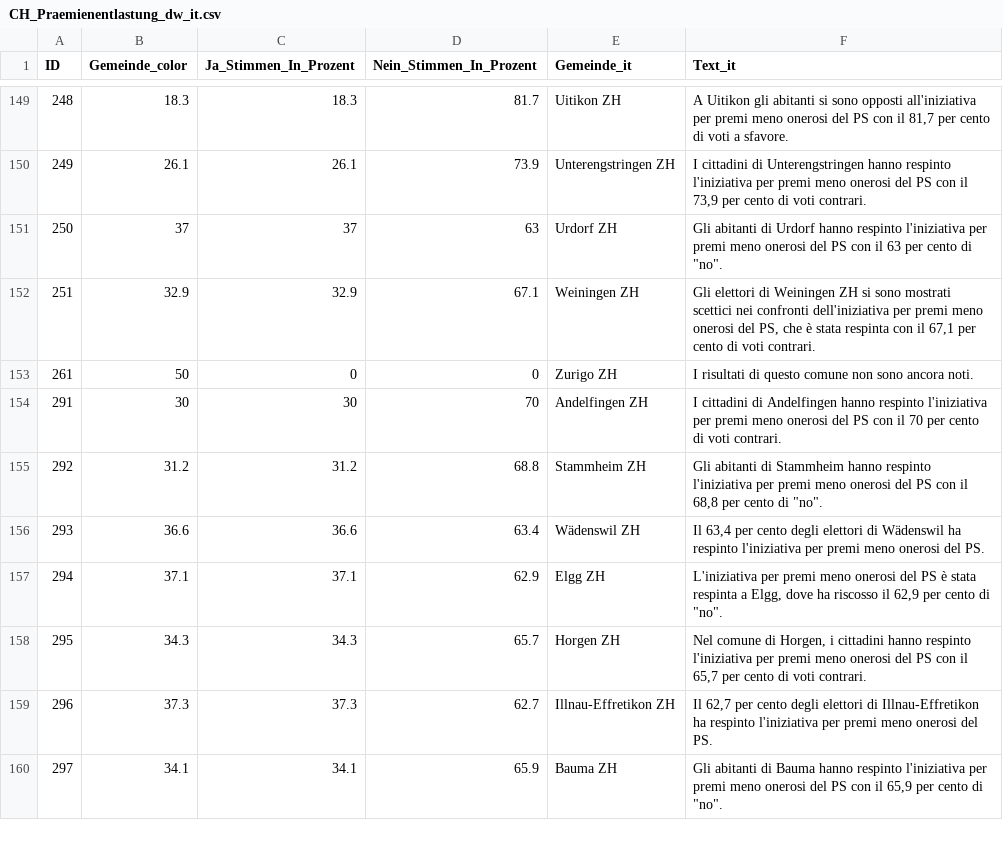
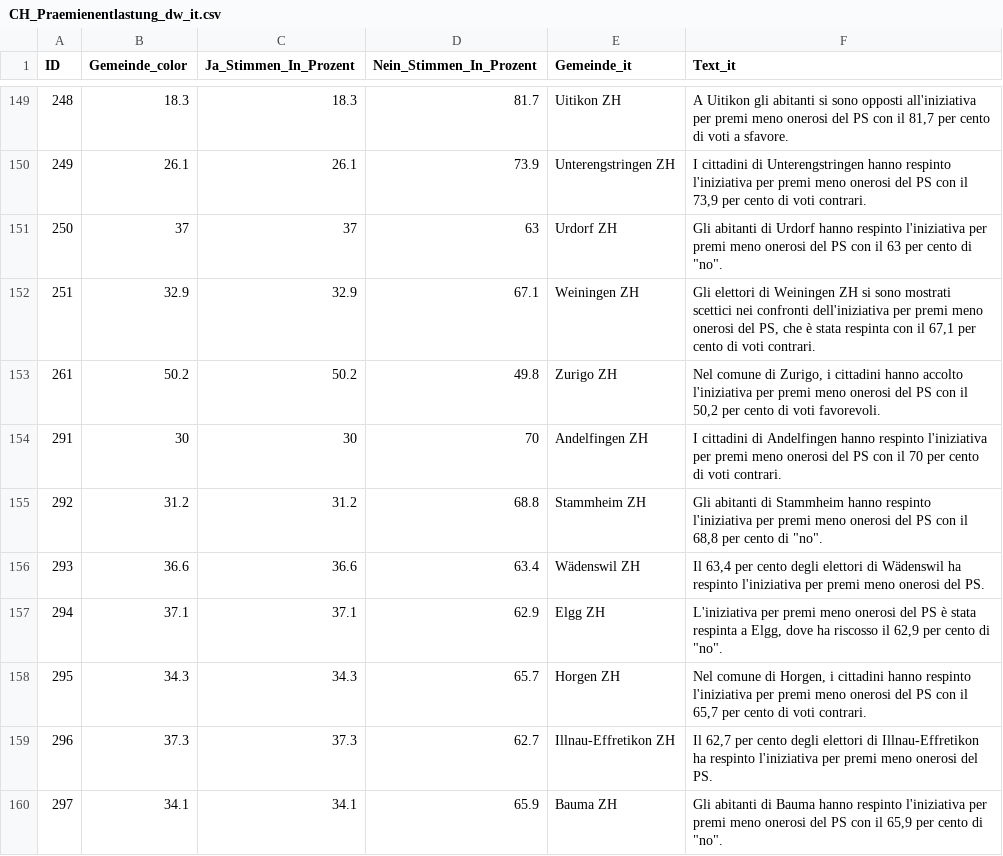
Before and after one commit to awp-finanznachrichten/lena_juni2024, a CSV file: Output_Switzerland/CH_Praemienentlastung_dw_it.csv, drawn as a sheet; only a part is shown, gaps mark what is left out.

```diff
--- a/Output_Switzerland/CH_Praemienentlastung_dw_it.csv
+++ b/Output_Switzerland/CH_Praemienentlastung_dw_it.csv
@@ -152,3 +152,3 @@
 251,32.9,32.9,67.1,"Weiningen ZH","Gli elettori di Weiningen ZH si sono mostrati scettici nei confronti dell'iniziativa per premi meno onerosi del PS, che è stata respinta con il 67,1 per cento di voti contrari."
-261,50,0,0,"Zurigo ZH","I risultati di questo comune non sono ancora noti."
+261,50.2,50.2,49.8,"Zurigo ZH","Nel comune di Zurigo, i cittadini hanno accolto l'iniziativa per premi meno onerosi del PS con il 50,2 per cento di voti favorevoli."
 291,30,30,70,"Andelfingen ZH","I cittadini di Andelfingen hanno respinto l'iniziativa per premi meno onerosi del PS con il 70 per cento di voti contrari."
```
Also changed, not shown: Output_Switzerland/CH_Energieversorgung_dw_it.csv, Output_Switzerland/CH_Kostenbremse_all_data.csv, 22 other files.
